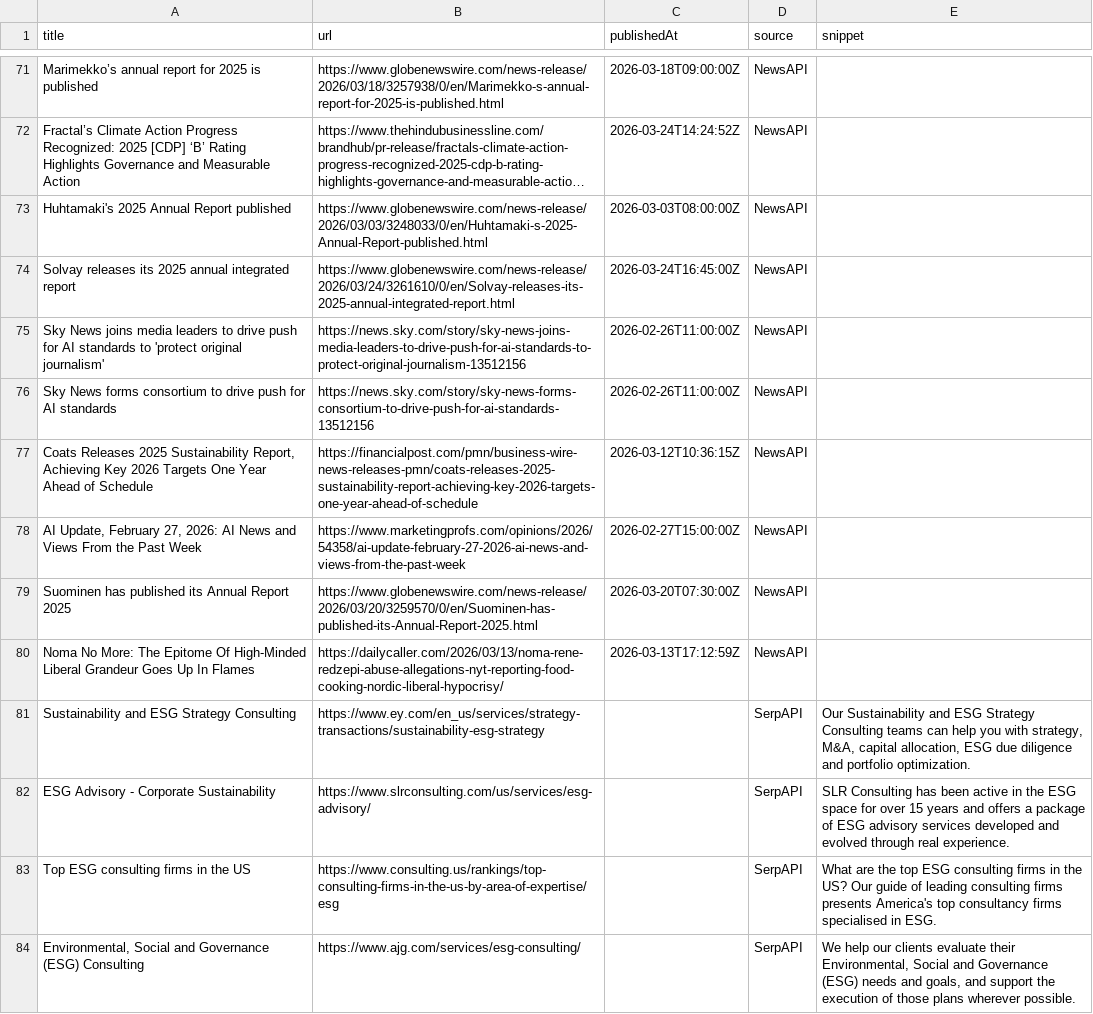
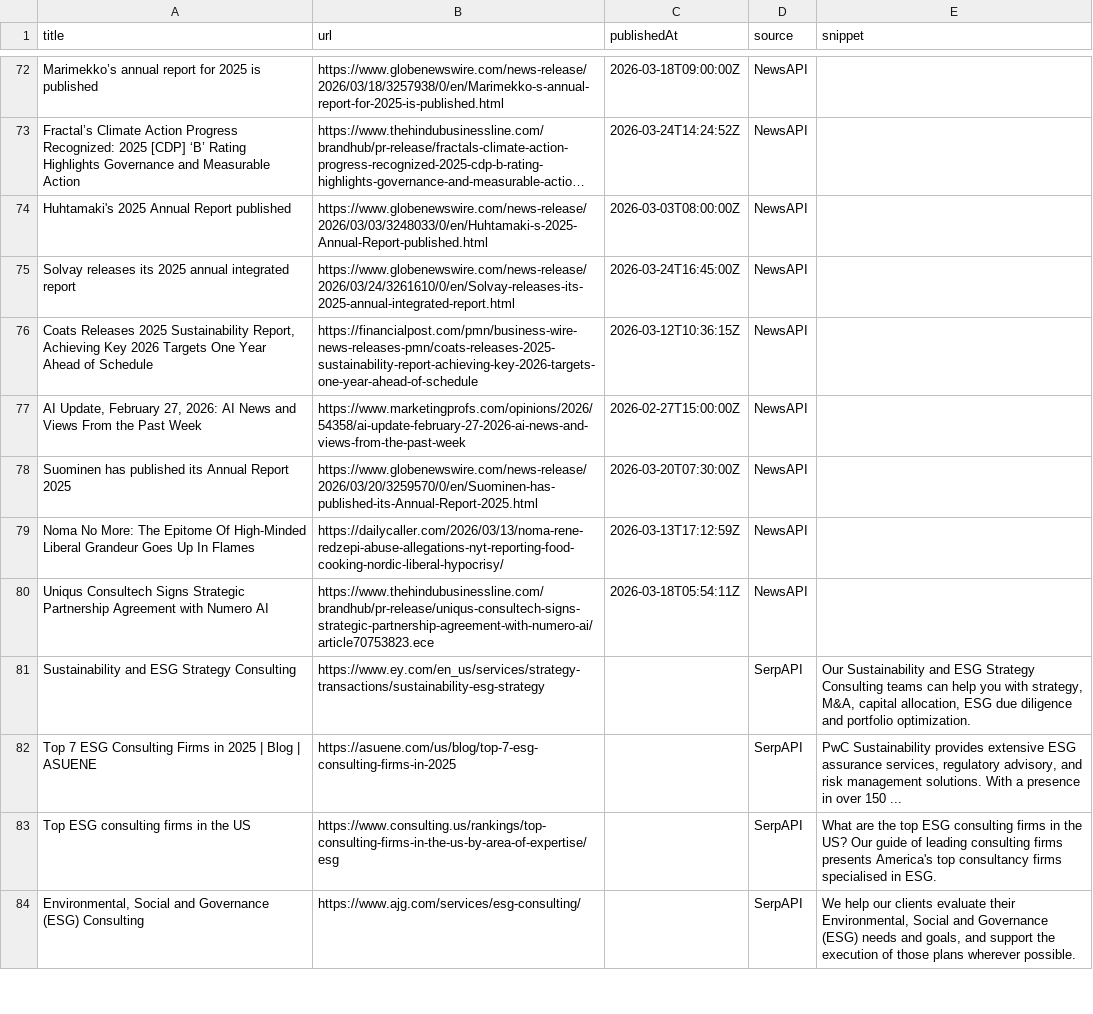
Before and after one commit to media-stack/gb2b-lead-finder, a CSV file: gb2b_leads.csv, drawn as a sheet; only a part is shown, gaps mark what is left out; long unchanged cells end in …; the diff covers the shown part only.

```diff
--- a/gb2b_leads.csv
+++ b/gb2b_leads.csv
@@ -74,4 +75,2 @@ Huhtamaki's 2025 Annual Report published,https://www.globenewswire.com/news-rele
 Solvay releases its 2025 annual integrated report,https://www.globenewswire.com/news-release/2026/03/24/3261610/0/en/Solvay-releases-its-2025-annual-integrated-report.html,2026-03-24T16:45:00Z,NewsAPI,
-Sky News joins media leaders to drive push for AI standards to 'protect original journalism',https://news.sky.com/story/sky-news-joins-media-leaders-to-drive-push-for-ai-standards-to-protect-original-journalism-13512156,2026-02-26T11:00:00Z,NewsAPI,
-Sky News forms consortium to drive push for AI standards,https://news.sky.com/story/sky-news-forms-consortium-to-drive-push-for-ai-standards-13512156,2026-02-26T11:00:00Z,NewsAPI,
 "Coats Releases 2025 Sustainability Report, Achieving Key 2026 Targets One Year Ahead of Schedule",https://financialpost.com/pmn/business-wire-news-releases-pmn/coats-releases-2025-sustainability-report-achieving-key-2026-targets-one-year-ahead-of-schedule,2026-03-12T10:36:15Z,NewsAPI,
@@ -80,4 +79,5 @@ Suominen has published its Annual Report 2025,https://www.globenewswire.com/news
 Noma No More: The Epitome Of High-Minded Liberal Grandeur Goes Up In Flames,https://dailycaller.com/2026/03/13/noma-rene-redzepi-abuse-allegations-nyt-reporting-food-cooking-nordic-liberal-hypocrisy/,2026-03-13T17:12:59Z,NewsAPI,
+Uniqus Consultech Signs Strategic Partnership Agreement with Numero AI,https://www.thehindubusinessline.com/brandhub/pr-release/uniqus-consultech-signs-strategic-partnership-agreement-with-numero-ai/article70753823.ece,2026-03-18T05:54:11Z,NewsAPI,
 Sustainability and ESG Strategy Consulting,https://www.ey.com/en_us/services/strategy-transactions/sustainability-esg-strategy,,SerpAPI,"Our Sustainability and ESG Strategy Consulting teams can help you with strategy, M&A, capital allocation, ESG due diligence and portfolio optimization."
-ESG Advisory - Corporate Sustainability,https://www.slrconsulting.com/us/services/esg-advisory/,,SerpAPI,SLR Consulting has been active in the ESG space for over 15 years and offers a package of ESG advisory services developed and evolved through real experience.
+Top 7 ESG Consulting Firms in 2025 | Blog | ASUENE,https://asuene.com/us/blog/top-7-esg-consulting-firms-in-2025,,SerpAPI,"PwC Sustainability provides extensive ESG assurance services, regulatory advisory, and risk management solutions. With a presence in over 150 ..."
 Top ESG consulting firms in the US,https://www.consulting.us/rankings/top-consulting-firms-in-the-us-by-area-of-expertise/esg,,SerpAPI,What are the top ESG consulting firms in the US? Our guide of leading consulting firms presents America's top consultancy firms specialised in ESG.
```
Also changed, not shown: 6 added rows, 6 removed rows, 1 moved row and 9 edited cells elsewhere in this file.
